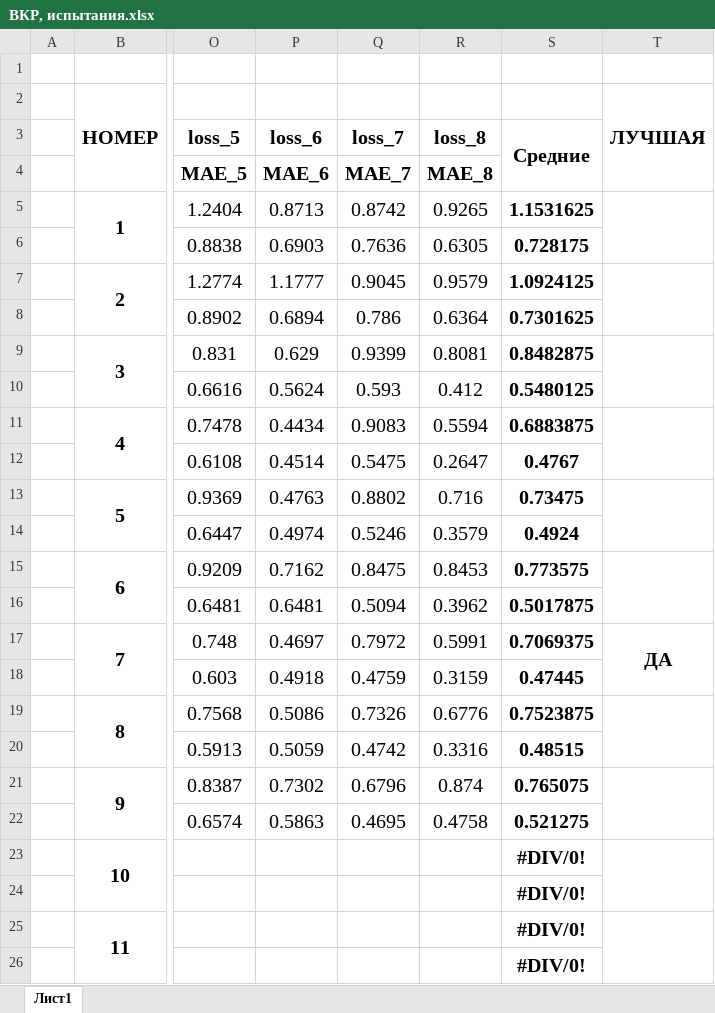
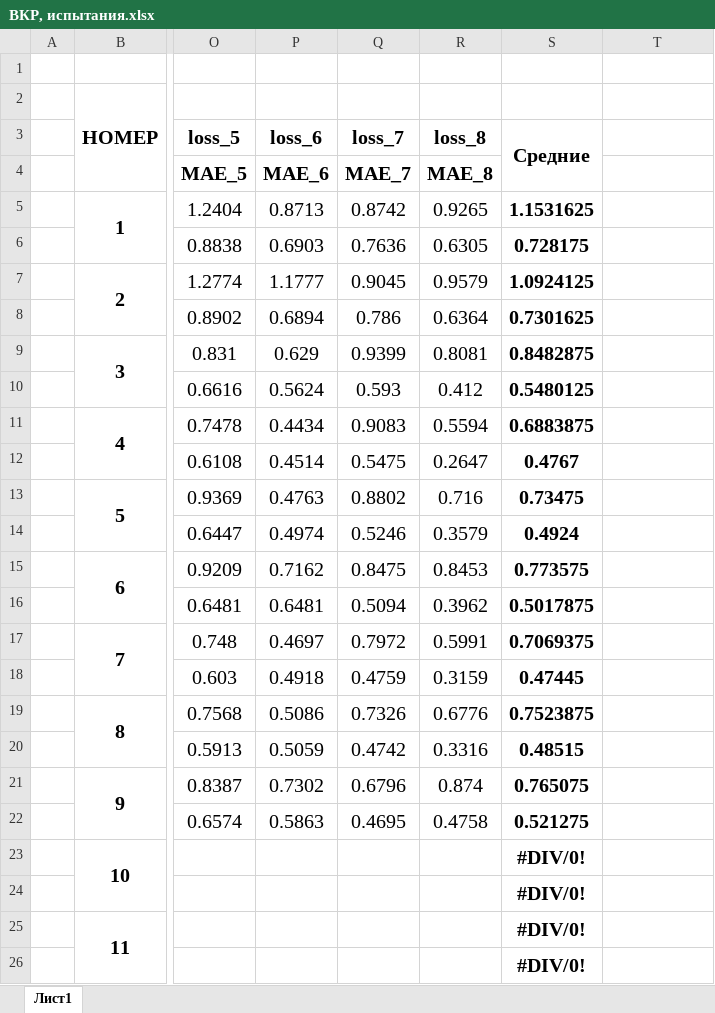
Before and after one commit to Cyber-Limon/Final_qualifying_work___Diploma, an Excel workbook: ВКР, отчет/ВКР, приложение/ВКР, испытания.xlsx, sheet Лист1, drawn as a sheet; only a part is shown, gaps mark what is left out; values as stored, in another font and other column widths than the file's, no borders; the diff covers the shown part only; the diff names each change by its address in the sheet, - before the commit and + after, or states it on an @@ line.

```diff
--- a/ВКР, отчет/ВКР, приложение/ВКР, испытания.xlsx (sheet Лист1)
+++ b/ВКР, отчет/ВКР, приложение/ВКР, испытания.xlsx (sheet Лист1)
-T2: ЛУЧШАЯ
+T2: (empty)
-T2:T4 merged
-T5:T6 merged
-T7:T8 merged
-T9:T10 merged
-T11:T12 merged
-T13:T14 merged
-T15:T16 merged
-T17: ДА
+T17: (empty)
-T17:T18 merged
-T19:T20 merged
-T21:T22 merged
-T23:T24 merged
-T25:T26 merged
```
Also changed, not shown: merged cells elsewhere in this sheet, 2 other files.
